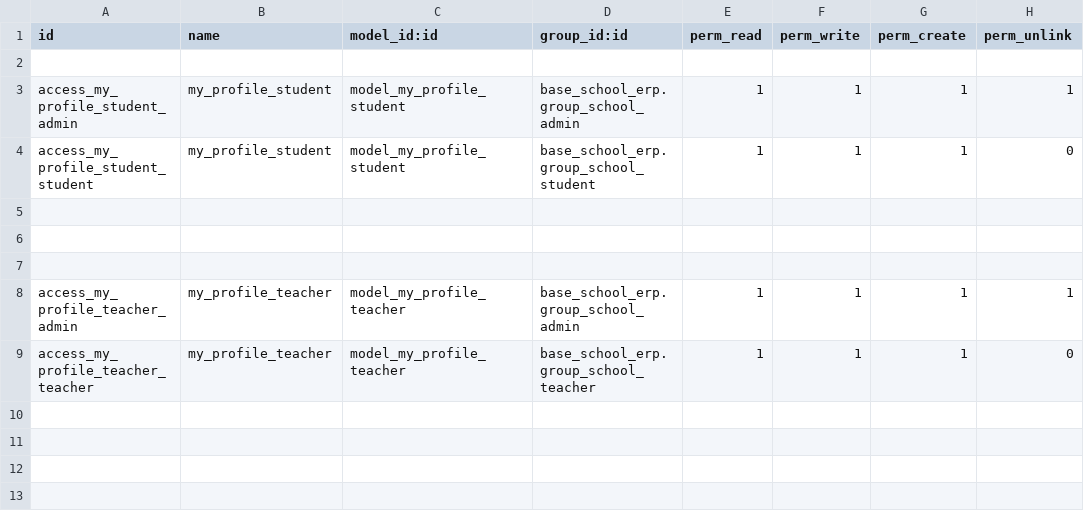
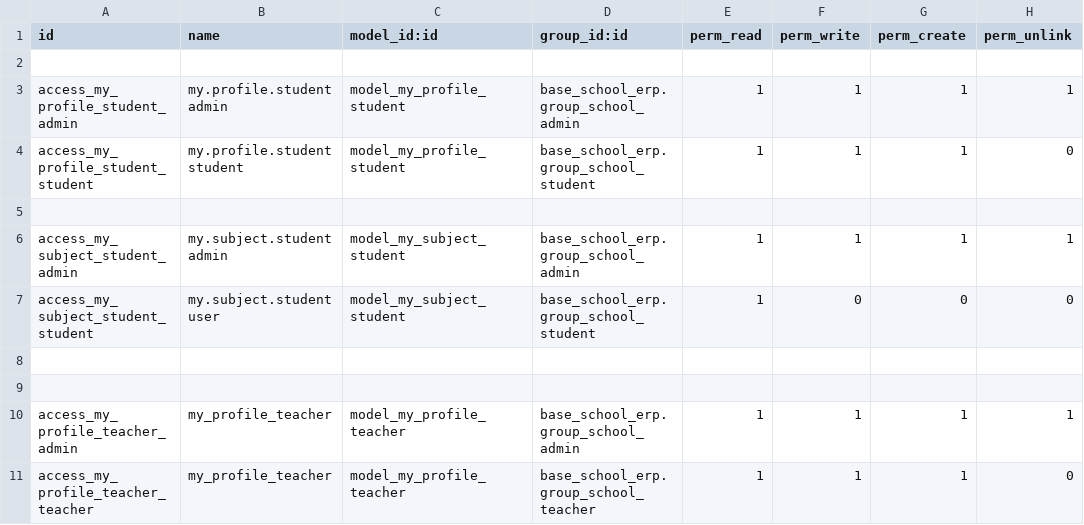
Before and after one commit to EleziE/School_ERP, a CSV file: my_profile_school_erp/security/ir.model.access.csv, drawn as a sheet.

```diff
--- a/my_profile_school_erp/security/ir.model.access.csv
+++ b/my_profile_school_erp/security/ir.model.access.csv
@@ -2,5 +2,7 @@ id,name,model_id:id,group_id:id,perm_read,perm_write,perm_create,perm_unlink
 
-access_my_profile_student_admin,my_profile_student,model_my_profile_student,base_school_erp.group_school_admin,1,1,1,1
-access_my_profile_student_student,my_profile_student,model_my_profile_student,base_school_erp.group_school_student,1,1,1,0
+access_my_profile_student_admin,my.profile.student admin,model_my_profile_student,base_school_erp.group_school_admin,1,1,1,1
+access_my_profile_student_student,my.profile.student student,model_my_profile_student,base_school_erp.group_school_student,1,1,1,0
 
+access_my_subject_student_admin,my.subject.student admin,model_my_subject_student,base_school_erp.group_school_admin,1,1,1,1
+access_my_subject_student_student,my.subject.student user,model_my_subject_student,base_school_erp.group_school_student,1,0,0,0
 
```
Also changed, not shown: base_school_erp/security/ir.model.access.csv, 10 other files.
